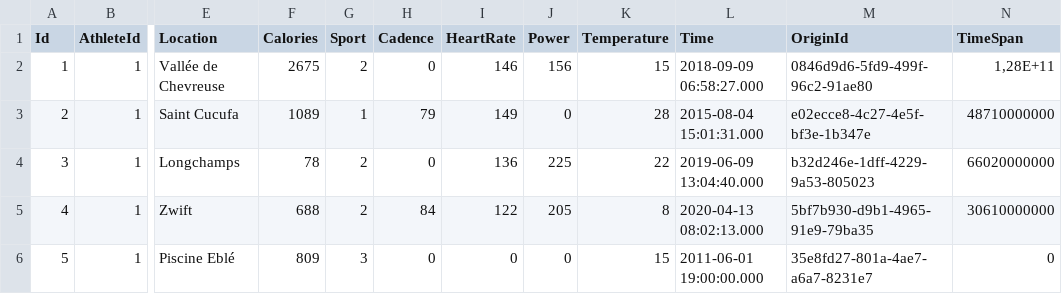
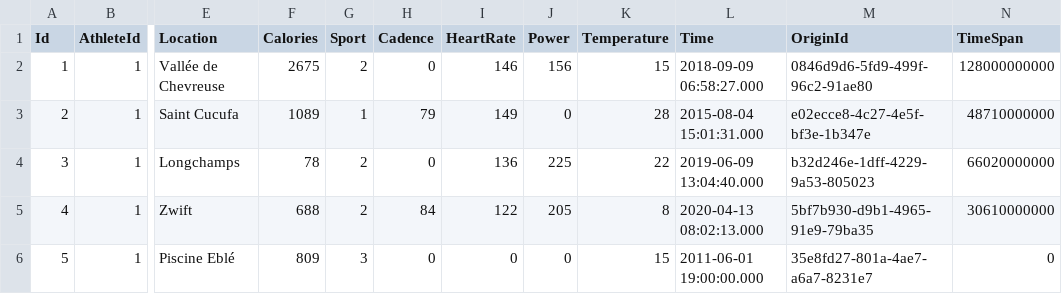
Before and after one commit to nmayeur/OpenSportLog2, a CSV file: Web/WebAPI.FunctionalTests/Setup/activities.csv, drawn as a sheet; only a part is shown, gaps mark what is left out; the diff names each change by its address in the sheet, - before the commit and + after, or states it on an @@ line.

```diff
--- a/Web/WebAPI.FunctionalTests/Setup/activities.csv
+++ b/Web/WebAPI.FunctionalTests/Setup/activities.csv
-N2 (TimeSpan): 1,28E+11
+N2 (TimeSpan): 128000000000
```
Also changed, not shown: 4 other files.
